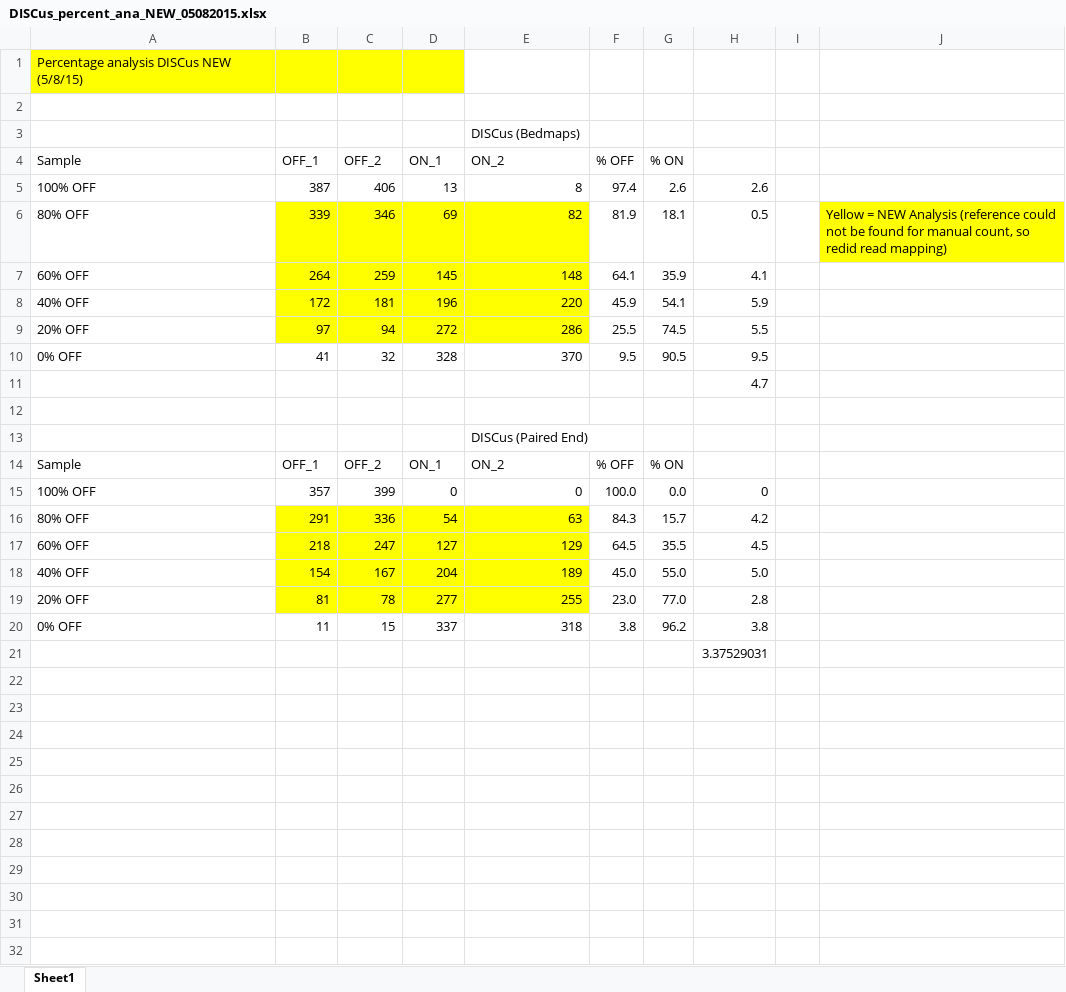
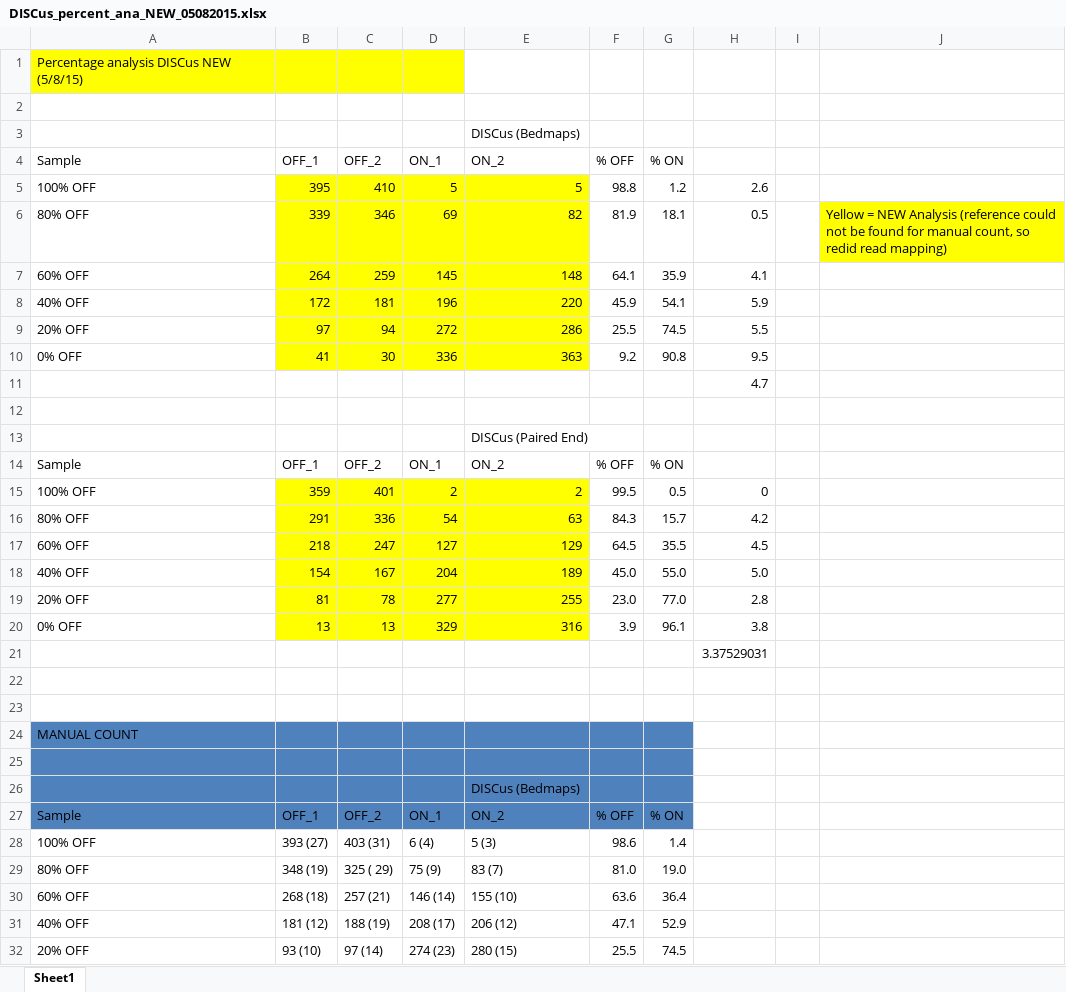
Before and after one commit to LeahRoberts/GemSim_CIRQUE, an Excel workbook: Percent_Ana/DISCus_percent_ana_NEW_05082015.xlsx, sheet Sheet1, drawn as a sheet; only a part is shown; values as stored, in another font and other column widths than the file's, no borders; removed rows and columns are numbered as before the commit, all else as after; the diff covers the shown part only; the diff names each change by its address in the sheet, - before the commit and + after, or states it on an @@ line.

Commit message:
updated percent ana

```diff
--- a/Percent_Ana/DISCus_percent_ana_NEW_05082015.xlsx (sheet Sheet1)
+++ b/Percent_Ana/DISCus_percent_ana_NEW_05082015.xlsx (sheet Sheet1)
-row 5: 100% OFF | 387 | 406 | 13 | 8 | 97.4 | 2.6 | 2.6
+row 5: 100% OFF | 395 | 410 | 5 | 5 | 98.8 | 1.2 | 2.6
-B10:E10 fill: none
+B10:E10 fill: #FFFF00
-C10: 32
+C10: 30
-D10: 328
+D10: 336
-E10: 370
+E10: 363
-F10: 9.5
+F10: 9.2
-G10: 90.5
+G10: 90.8
-row 15: 100% OFF | 357 | 399 | 0 | 0 | 100.0 | 0.0 | 0
+row 15: 100% OFF | 359 | 401 | 2 | 2 | 99.5 | 0.5 | 0
-row 20: 0% OFF | 11 | 15 | 337 | 318 | 3.8 | 96.2 | 3.8
+row 20: 0% OFF | 13 | 13 | 329 | 316 | 3.9 | 96.1 | 3.8
+row 22: (empty)
+row 23: (empty)
+row 24: MANUAL COUNT
+row 25: (empty)
+row 26:  |  |  |  | DISCus (Bedmaps)
+row 27: Sample | OFF_1 | OFF_2 | ON_1 | ON_2 | % OFF | % ON
+row 28: 100% OFF | 393 (27) | 403 (31) | 6 (4) | 5 (3) | 98.6 | 1.4
+row 29: 80% OFF | 348 (19) | 325 ( 29) | 75 (9) | 83 (7) | 81.0 | 19.0
+row 30: 60% OFF | 268 (18) | 257 (21) | 146 (14) | 155 (10) | 63.6 | 36.4
+row 31: 40% OFF | 181 (12) | 188 (19) | 208 (17) | 206 (12) | 47.1 | 52.9
+row 32: 20% OFF | 93 (10) | 97 (14) | 274 (23) | 280 (15) | 25.5 | 74.5
```
Also changed, not shown: 2 added rows elsewhere in this sheet, 27 other files.
